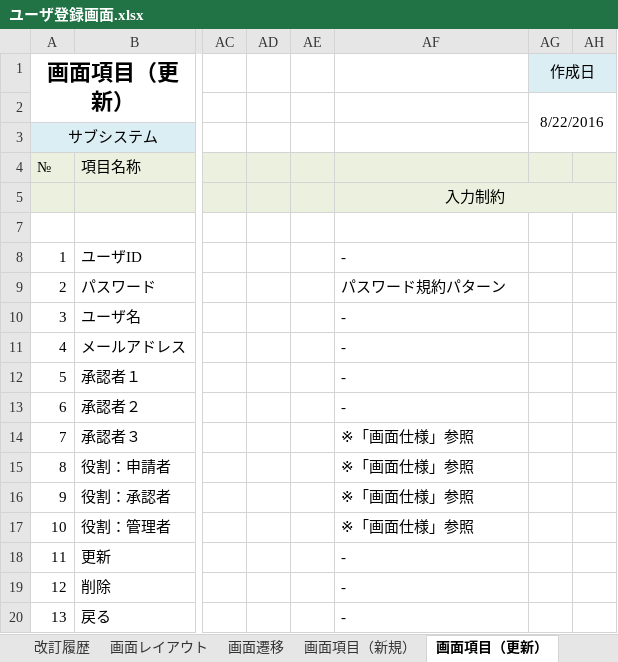
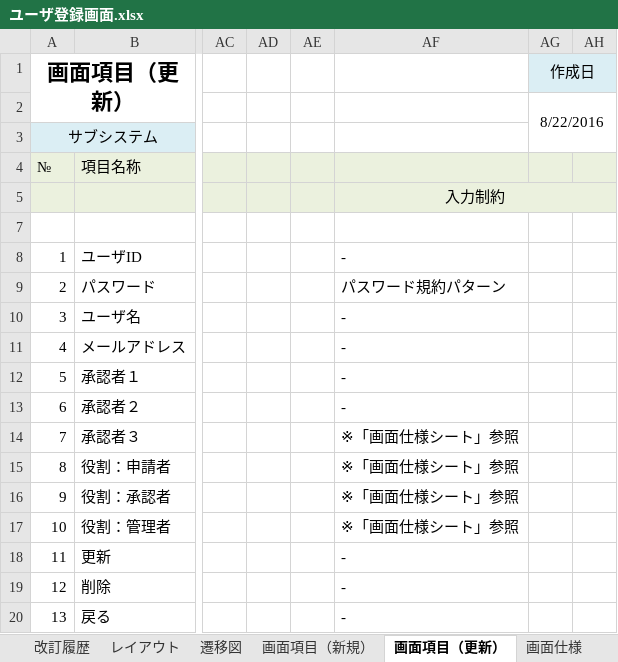
Before and after one commit to around7days/AppFreeMemo, an Excel workbook: 設計書/詳細設計/ユーザ登録画面.xlsx, sheet 画面項目（更新）, drawn as a sheet; only a part is shown, gaps mark what is left out; values as stored, in another font and other column widths than the file's, no borders; the diff names each change by its address in the sheet, - before the commit and + after, or states it on an @@ line.

```diff
--- a/設計書/詳細設計/ユーザ登録画面.xlsx (sheet 画面項目（更新）)
+++ b/設計書/詳細設計/ユーザ登録画面.xlsx (sheet 画面項目（更新）)
-sheet tab: 画面レイアウト
+sheet tab: レイアウト
-sheet tab: 画面遷移
+sheet tab: 遷移図
-AF14:AF17: ※「画面仕様」参照
+AF14:AF17: ※「画面仕様シート」参照
```
Also changed, not shown: sheet 入出力, sheet 画面項目（新規）, sheet レイアウト, sheet 遷移図, other sheet tabs, formulas that keep their value, charts or pictures, 設計書/詳細設計/ユーザ一覧画面.xlsx.
